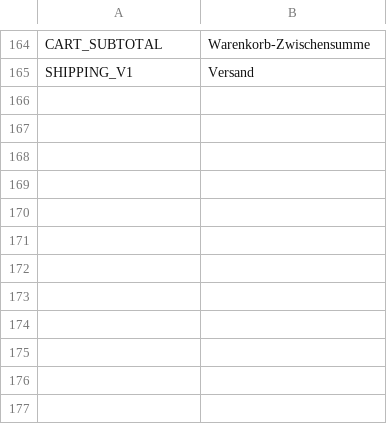
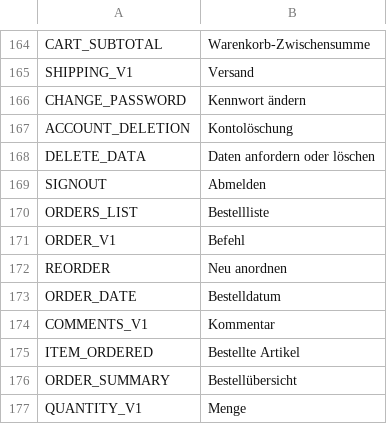
Before and after one commit to avijit-developer/languages, a CSV file: locales/de.csv, drawn as a sheet; only a part is shown, gaps mark what is left out.

```diff
--- a/locales/de.csv
+++ b/locales/de.csv
@@ -165 +165,13 @@ CART_SUBTOTAL,Warenkorb-Zwischensumme
 SHIPPING_V1,Versand
+CHANGE_PASSWORD,Kennwort ändern
+ACCOUNT_DELETION,Kontolöschung
+DELETE_DATA,Daten anfordern oder löschen
+SIGNOUT,Abmelden
+ORDERS_LIST,Bestellliste
+ORDER_V1,Befehl
+REORDER,Neu anordnen
+ORDER_DATE,Bestelldatum
+COMMENTS_V1,Kommentar
+ITEM_ORDERED,Bestellte Artikel
+ORDER_SUMMARY,Bestellübersicht
+QUANTITY_V1,Menge
```
Also changed, not shown: locales/en.csv.
